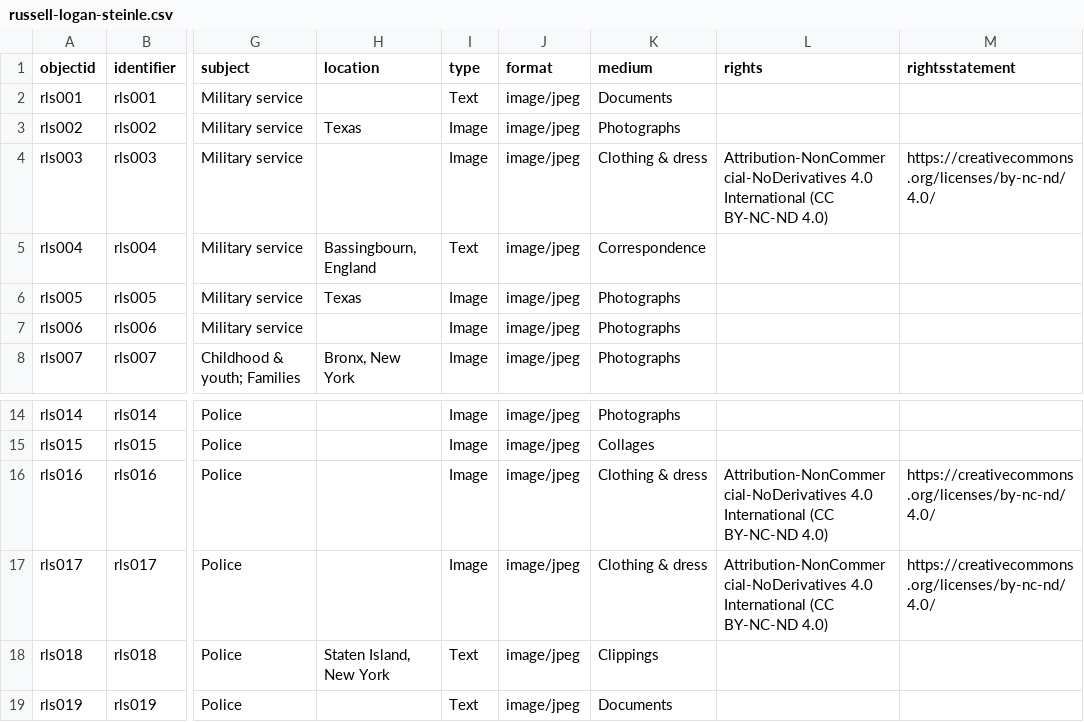
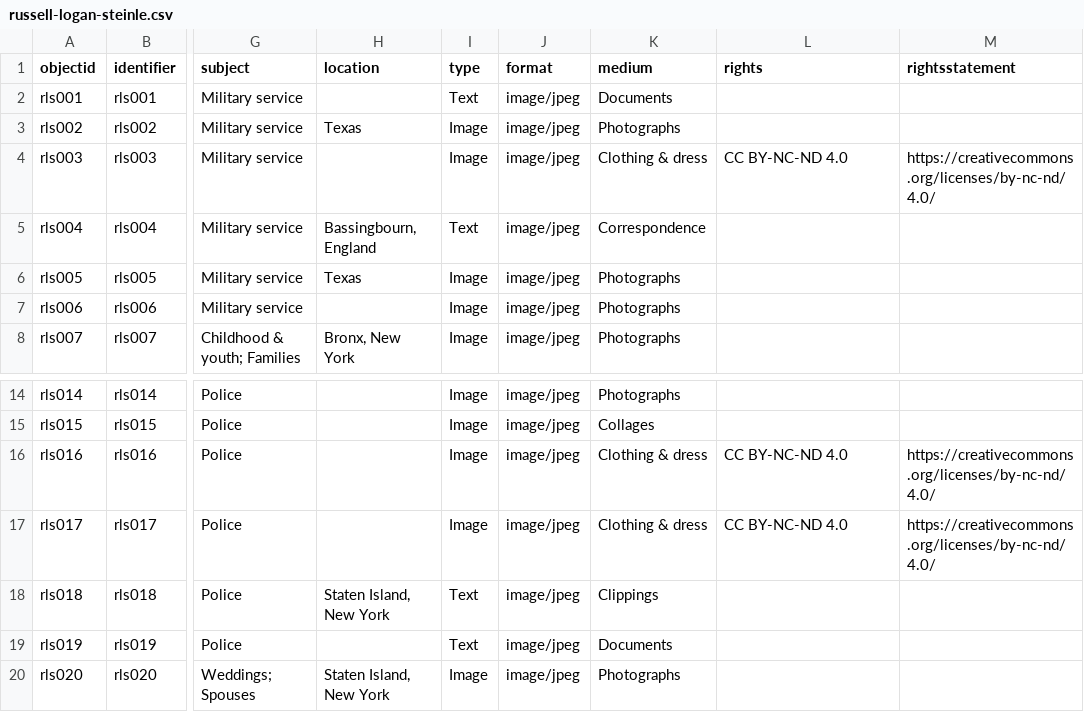
Before and after one commit to mialsteinle/russell-logan-steinle, a CSV file: _data/russell-logan-steinle.csv, drawn as a sheet; only a part is shown, gaps mark what is left out; the shorter side is filled out with more unchanged rows; the diff names each change by its address in the sheet, - before the commit and + after, or states it on an @@ line.

Commit message:
Update russell-logan-steinle.csv

```diff
--- a/_data/russell-logan-steinle.csv
+++ b/_data/russell-logan-steinle.csv
-L4 (rights): Attribution-NonCommercial-NoDerivatives 4.0 International (CC BY-NC-ND 4.0)
+L4 (rights): CC BY-NC-ND 4.0
-L16:L17 (rights): Attribution-NonCommercial-NoDerivatives 4.0 International (CC BY-NC-ND 4.0)
+L16:L17 (rights): CC BY-NC-ND 4.0
```
